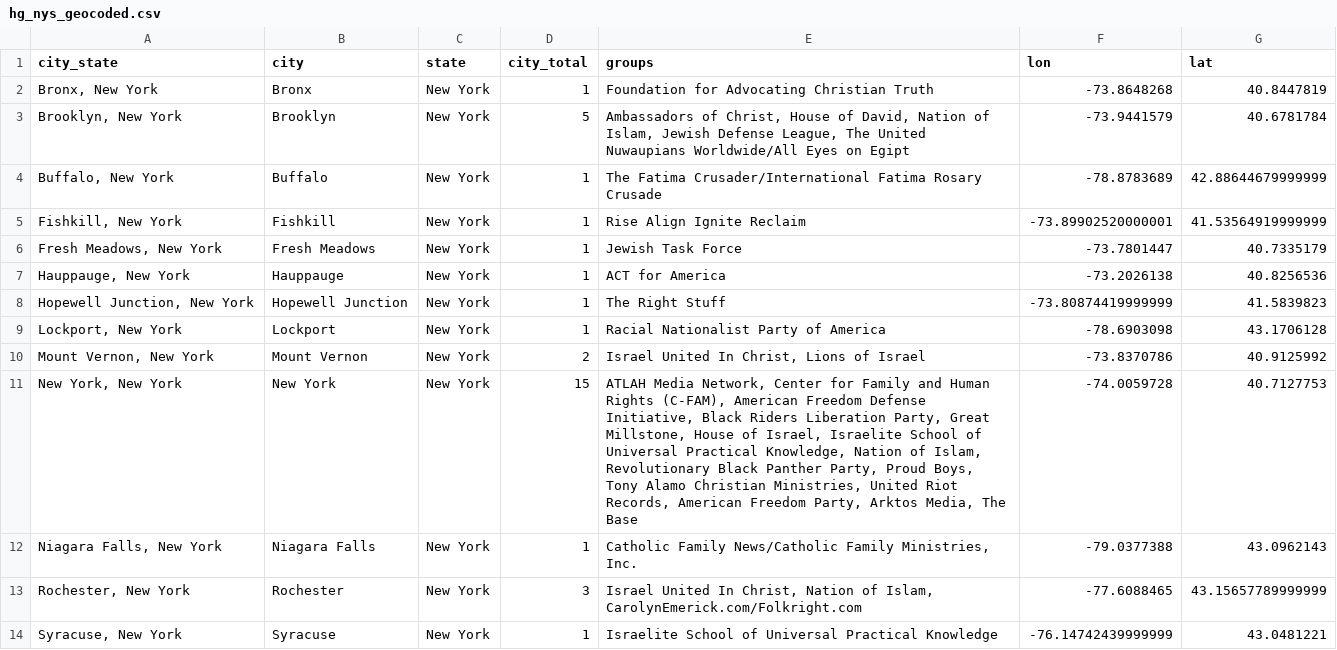
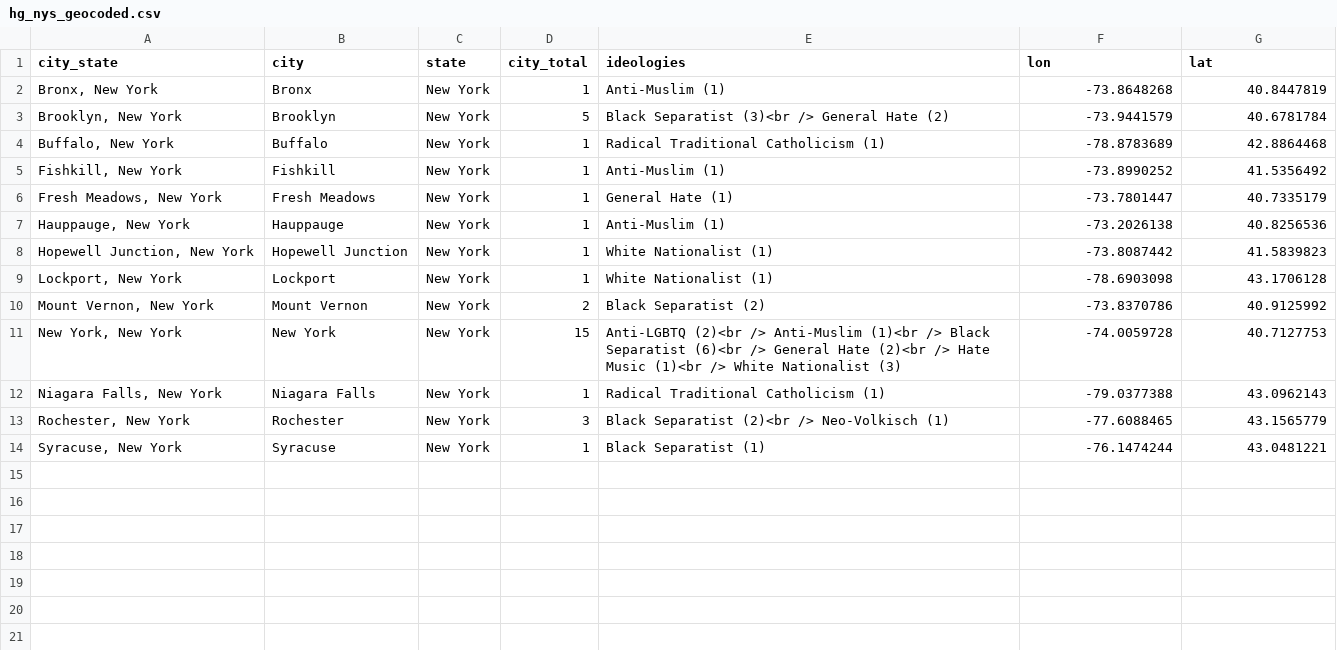
Before and after one commit to ShokoLocoMocco/idv-exploratory, a CSV file: data/hg_nys_geocoded.csv, drawn as a sheet.

Commit message:
Update data for narrative

```diff
--- a/data/hg_nys_geocoded.csv
+++ b/data/hg_nys_geocoded.csv
@@ -1,14 +1,14 @@
-city_state,city,state,city_total,groups,lon,lat
-"Bronx, New York",Bronx,New York,1,Foundation for Advocating Christian Truth,-73.8648268,40.8447819
-"Brooklyn, New York",Brooklyn,New York,5,"Ambassadors of Christ, House of David, Nation of Islam, Jewish Defense League, The United Nuwaupians Worldwide/All Eyes on Egipt",-73.9441579,40.6781784
-"Buffalo, New York",Buffalo,New York,1,The Fatima Crusader/International Fatima Rosary Crusade,-78.8783689,42.88644679999999
-"Fishkill, New York",Fishkill,New York,1,Rise Align Ignite Reclaim,-73.89902520000001,41.53564919999999
-"Fresh Meadows, New York",Fresh Meadows,New York,1,Jewish Task Force,-73.7801447,40.7335179
-"Hauppauge, New York",Hauppauge,New York,1,ACT for America,-73.2026138,40.8256536
-"Hopewell Junction, New York",Hopewell Junction,New York,1,The Right Stuff,-73.80874419999999,41.5839823
-"Lockport, New York",Lockport,New York,1,Racial Nationalist Party of America,-78.6903098,43.1706128
-"Mount Vernon, New York",Mount Vernon,New York,2,"Israel United In Christ, Lions of Israel",-73.8370786,40.9125992
-"New York, New York",New York,New York,15,"ATLAH Media Network, Center for Family and Human Rights (C-FAM), American Freedom Defense Initiative, Black Riders Liberation Party, Great Millstone, House of Israel, Israelite School of Universal Practical Knowledge, Nation of Islam, Revolutionary Black Panther Party, Proud Boys, Tony Alamo Christian Ministries, United Riot Records, American Freedom Party, Arktos Media, The Base",-74.0059728,40.7127753
-"Niagara Falls, New York",Niagara Falls,New York,1,"Catholic Family News/Catholic Family Ministries, Inc.",-79.0377388,43.0962143
-"Rochester, New York",Rochester,New York,3,"Israel United In Christ, Nation of Islam, CarolynEmerick.com/Folkright.com",-77.6088465,43.15657789999999
-"Syracuse, New York",Syracuse,New York,1,Israelite School of Universal Practical Knowledge,-76.14742439999999,43.0481221
+city_state,city,state,city_total,ideologies,lon,lat
+"Bronx, New York",Bronx,New York,1,Anti-Muslim (1),-73.8648268,40.8447819
+"Brooklyn, New York",Brooklyn,New York,5,Black Separatist (3)<br /> General Hate (2),-73.9441579,40.6781784
+"Buffalo, New York",Buffalo,New York,1,Radical Traditional Catholicism (1),-78.8783689,42.8864468
+"Fishkill, New York",Fishkill,New York,1,Anti-Muslim (1),-73.8990252,41.5356492
+"Fresh Meadows, New York",Fresh Meadows,New York,1,General Hate (1),-73.7801447,40.7335179
+"Hauppauge, New York",Hauppauge,New York,1,Anti-Muslim (1),-73.2026138,40.8256536
+"Hopewell Junction, New York",Hopewell Junction,New York,1,White Nationalist (1),-73.8087442,41.5839823
+"Lockport, New York",Lockport,New York,1,White Nationalist (1),-78.6903098,43.1706128
+"Mount Vernon, New York",Mount Vernon,New York,2,Black Separatist (2),-73.8370786,40.9125992
+"New York, New York",New York,New York,15,Anti-LGBTQ (2)<br /> Anti-Muslim (1)<br /> Black Separatist (6)<br /> General Hate (2)<br /> Hate Music (1)<br /> White Nationalist (3),-74.0059728,40.7127753
+"Niagara Falls, New York",Niagara Falls,New York,1,Radical Traditional Catholicism (1),-79.0377388,43.0962143
+"Rochester, New York",Rochester,New York,3,Black Separatist (2)<br /> Neo-Volkisch (1),-77.6088465,43.1565779
+"Syracuse, New York",Syracuse,New York,1,Black Separatist (1),-76.1474244,43.0481221
```
Also changed, not shown: 1 other file.
